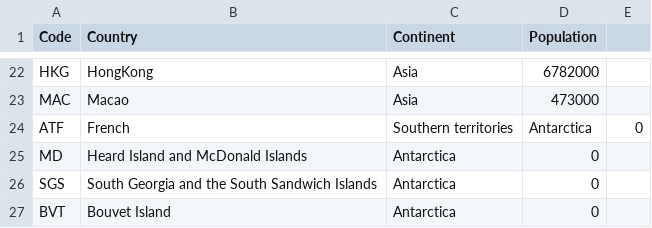
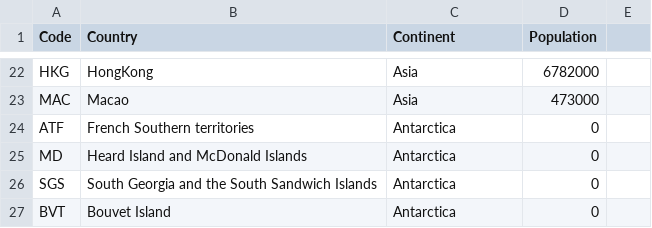
Before and after one commit to 40591091-ShannonKane/sem, a CSV file: Testerfile.csv, drawn as a sheet; only a part is shown, gaps mark what is left out.

Commit message:
Update Testerfile.csv

```diff
--- a/Testerfile.csv
+++ b/Testerfile.csv
@@ -23,3 +23,3 @@ HKG,HongKong,Asia,6782000
 MAC,Macao,Asia,473000
-ATF,French,Southern territories,Antarctica,0
+ATF,French Southern territories,Antarctica,0
 MD,Heard Island and McDonald Islands,Antarctica,0
```
